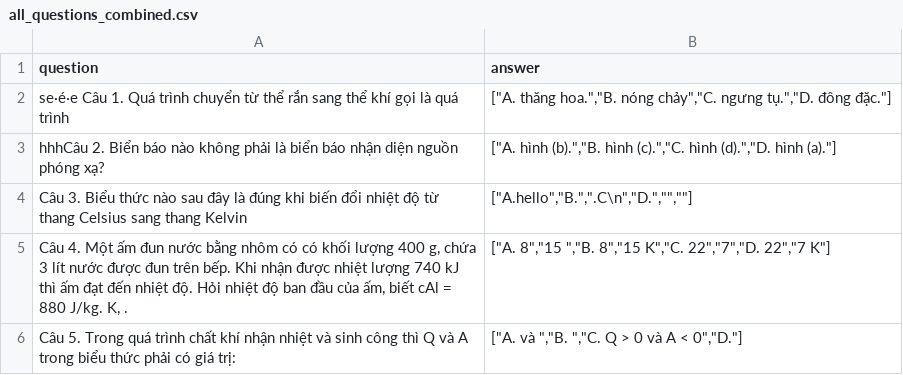
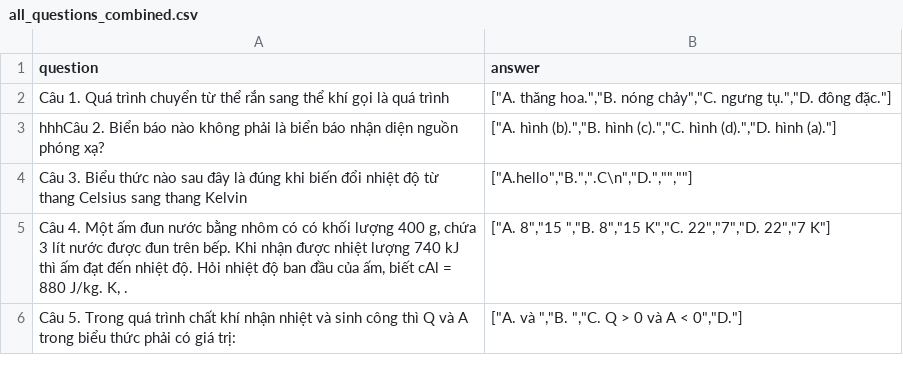
Before and after one commit to nguyenvietkhiemm/datn, a CSV file: data/final/all_questions_combined.csv, drawn as a sheet; only a part is shown.

```diff
--- a/data/final/all_questions_combined.csv
+++ b/data/final/all_questions_combined.csv
@@ -1,3 +1,3 @@
 question,answer
-se·é·e Câu 1. Quá trình chuyển từ thể rắn sang thể khí gọi là quá trình,"[""A. thăng hoa."",""B. nóng chảy"",""C. ngưng tụ."",""D. đông đặc.""]"
+Câu 1. Quá trình chuyển từ thể rắn sang thể khí gọi là quá trình,"[""A. thăng hoa."",""B. nóng chảy"",""C. ngưng tụ."",""D. đông đặc.""]"
 hhhCâu 2. Biển báo nào không phải là biển báo nhận diện nguồn phóng xạ?,"[""A. hình (b)."",""B. hình (c)."",""C. hình (d)."",""D. hình (a).""]"
```
Also changed, not shown: 4 other files.
